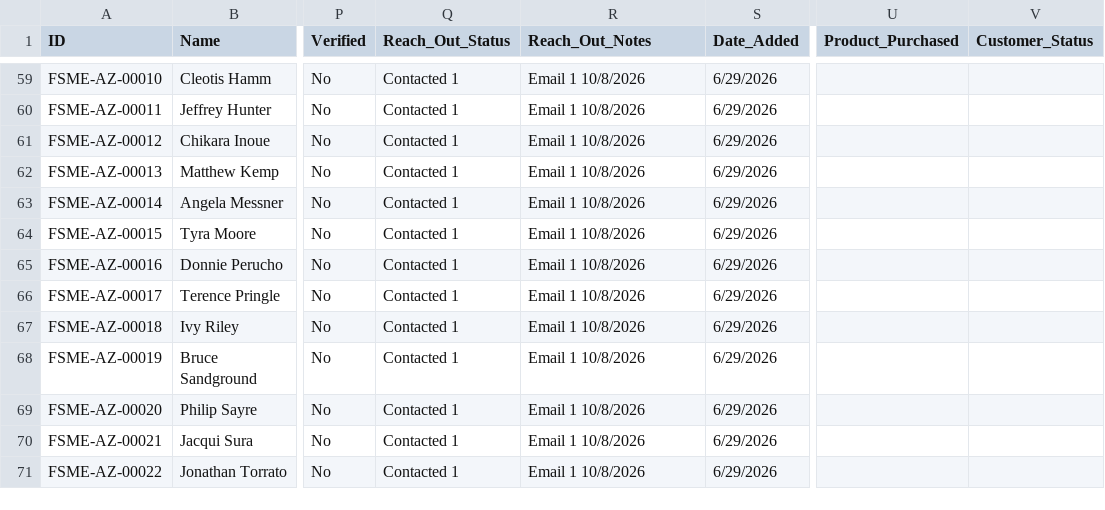
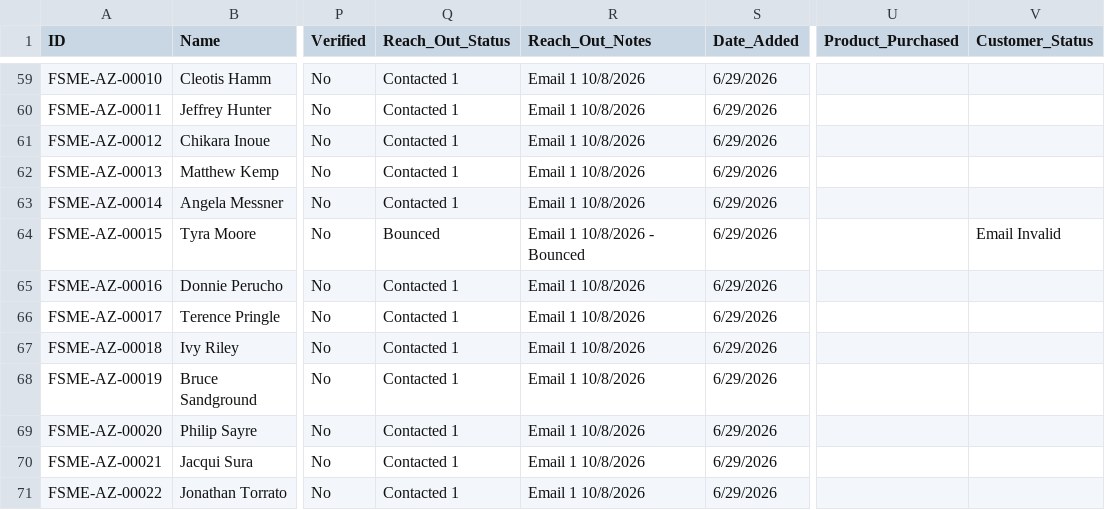
Before and after one commit to novernmanagement-coder/FSME-Tools, a CSV file: FoodSafetyMadeEasy/FSME Proctor Directory.csv, drawn as a sheet; only a part is shown, gaps mark what is left out; the diff names each change by its address in the sheet, - before the commit and + after, or states it on an @@ line.

Commit message:
CMS: edited Tyra Moore (FSME-AZ-00015)

```diff
--- a/FoodSafetyMadeEasy/FSME Proctor Directory.csv
+++ b/FoodSafetyMadeEasy/FSME Proctor Directory.csv
-Q64 (Reach_Out_Status): Contacted 1
+Q64 (Reach_Out_Status): Bounced
-R64 (Reach_Out_Notes): Email 1 10/8/2026
+R64 (Reach_Out_Notes): Email 1 10/8/2026 - Bounced
-V64 (Customer_Status): (empty)
+V64 (Customer_Status): Email Invalid
```
